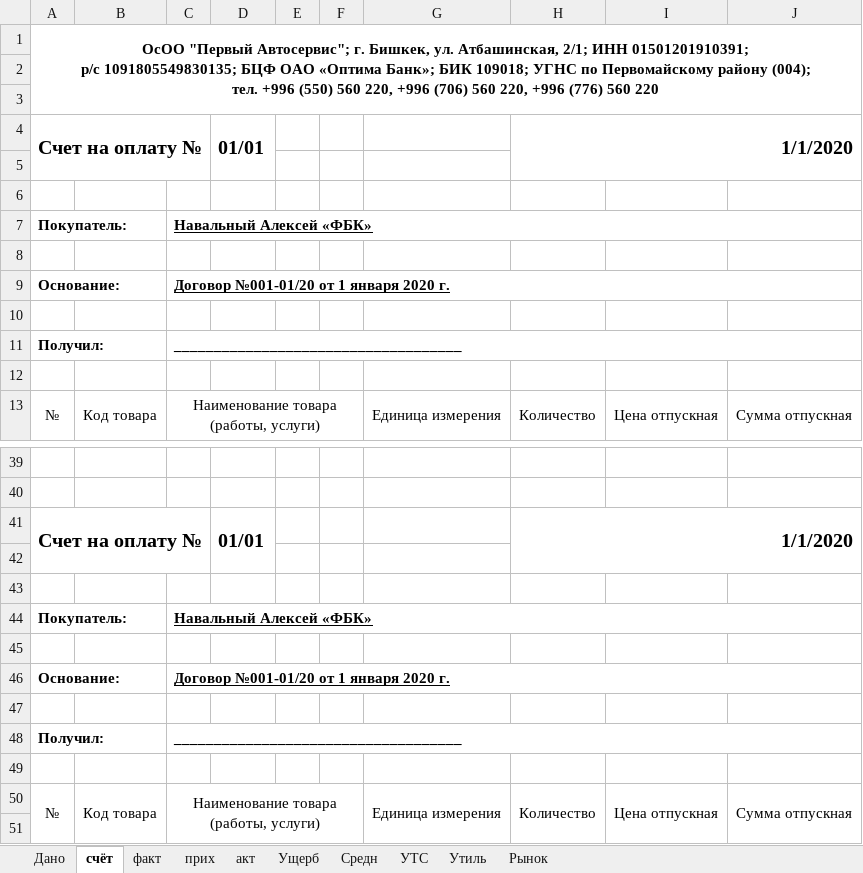
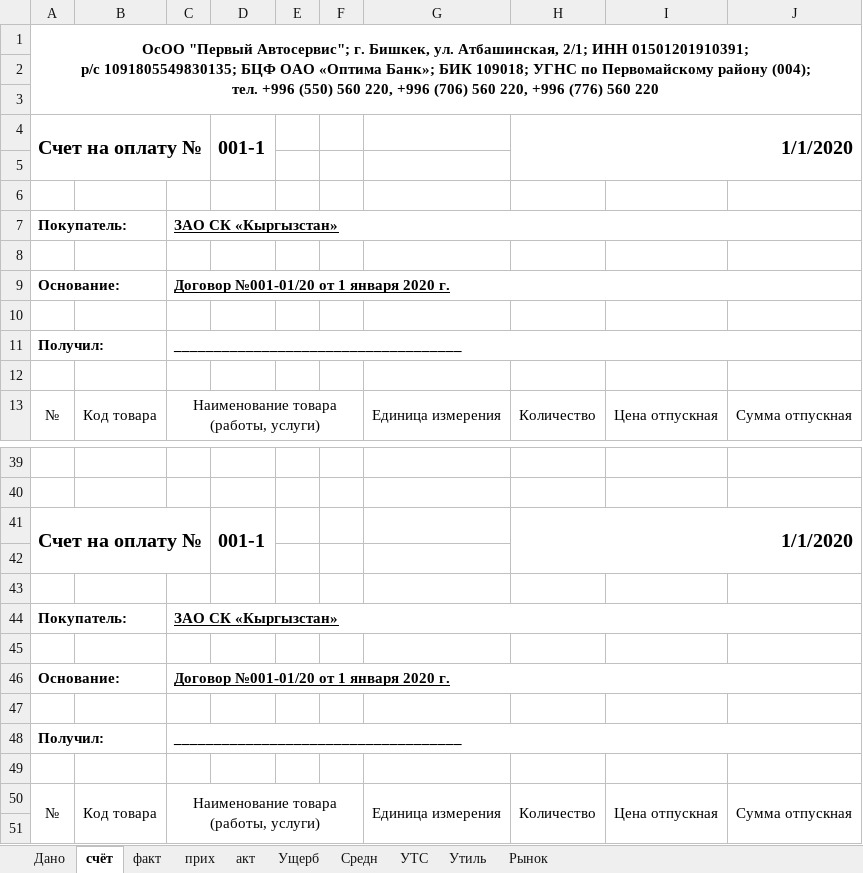
Before and after one commit to urbanovkg/motopsy-reports, an Excel workbook: media/excel.xlsx, sheet счёт, drawn as a sheet; only a part is shown, gaps mark what is left out; values as stored, in another font and other column widths than the file's, no borders; the diff names each change by its address in the sheet, - before the commit and + after, or states it on an @@ line.

```diff
--- a/media/excel.xlsx (sheet счёт)
+++ b/media/excel.xlsx (sheet счёт)
-D4: 01/01
+D4: 001-1
-C7: Навальный Алексей «ФБК»
+C7: ЗАО СК «Кыргызстан»
-D41: 01/01
+D41: 001-1
-C44: Навальный Алексей «ФБК»
+C44: ЗАО СК «Кыргызстан»
```
Also changed, not shown: sheet факт, sheet Дано, sheet прих, hidden cells, 2 other files.
